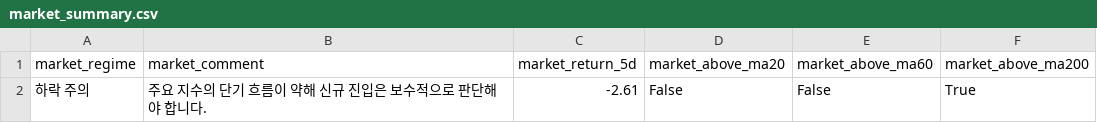
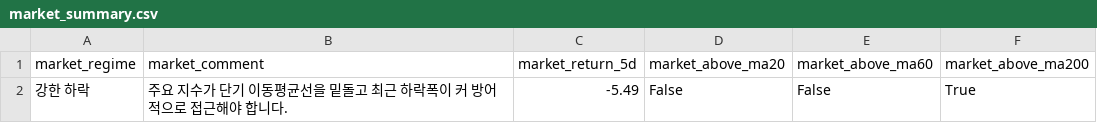
Before and after one commit to kyungseokpark/Stock_Agent_rev, a CSV file: output/kr/market_summary.csv, drawn as a sheet.

```diff
--- a/output/kr/market_summary.csv
+++ b/output/kr/market_summary.csv
@@ -1,2 +1,2 @@
 market_regime,market_comment,market_return_5d,market_above_ma20,market_above_ma60,market_above_ma200
-하락 주의,주요 지수의 단기 흐름이 약해 신규 진입은 보수적으로 판단해야 합니다.,-2.61,False,False,True
+강한 하락,주요 지수가 단기 이동평균선을 밑돌고 최근 하락폭이 커 방어적으로 접근해야 합니다.,-5.49,False,False,True
```
Also changed, not shown: output/kr/top5.csv, 6 other files.
